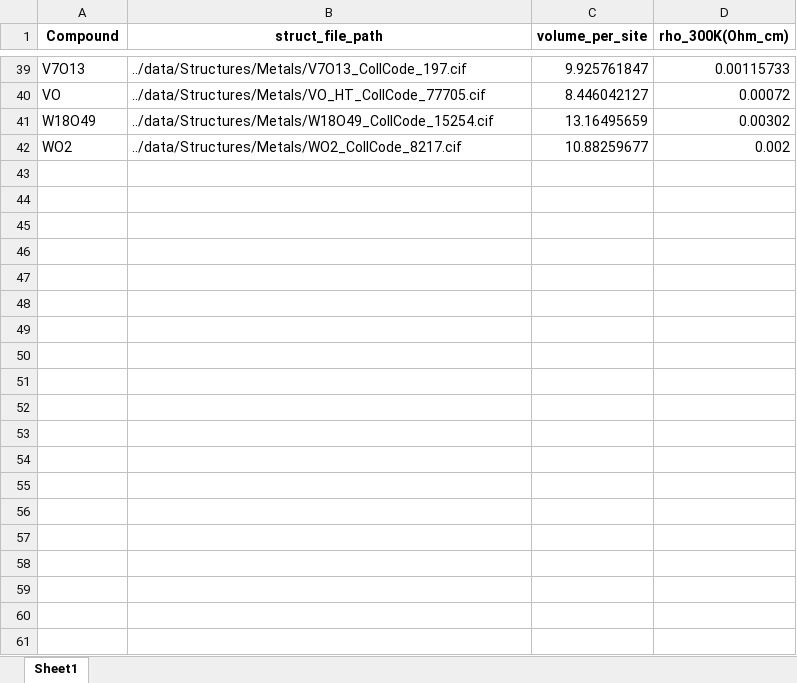
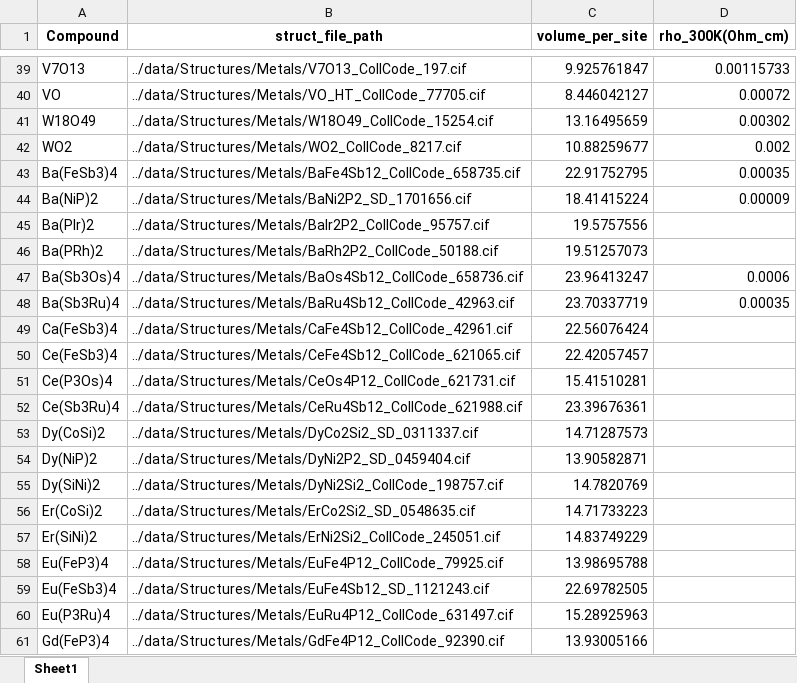
Before and after one commit to rpw199912j/mit_model_code, an Excel workbook: data/dataset_summary/metal_summary_processed.xlsx, sheet Sheet1, drawn as a sheet; only a part is shown, gaps mark what is left out; values as stored, in another font and other column widths than the file's, no borders; the diff covers the shown part only; the diff names each change by its address in the sheet, - before the commit and + after, or states it on an @@ line.

Commit message:
updated data summary values with dataset v10

```diff
--- a/data/dataset_summary/metal_summary_processed.xlsx (sheet Sheet1)
+++ b/data/dataset_summary/metal_summary_processed.xlsx (sheet Sheet1)
+row 43: Ba(FeSb3)4 | ../data/Structures/Metals/BaFe4Sb12_CollCode_658735.cif | 22.91752795 | 0.00035
+row 44: Ba(NiP)2 | ../data/Structures/Metals/BaNi2P2_SD_1701656.cif | 18.41415224 | 0.00009
+row 45: Ba(PIr)2 | ../data/Structures/Metals/BaIr2P2_CollCode_95757.cif | 19.5757556
+row 46: Ba(PRh)2 | ../data/Structures/Metals/BaRh2P2_CollCode_50188.cif | 19.51257073
+row 47: Ba(Sb3Os)4 | ../data/Structures/Metals/BaOs4Sb12_CollCode_658736.cif | 23.96413247 | 0.0006
+row 48: Ba(Sb3Ru)4 | ../data/Structures/Metals/BaRu4Sb12_CollCode_42963.cif | 23.70337719 | 0.00035
+row 49: Ca(FeSb3)4 | ../data/Structures/Metals/CaFe4Sb12_CollCode_42961.cif | 22.56076424
+row 50: Ce(FeSb3)4 | ../data/Structures/Metals/CeFe4Sb12_CollCode_621065.cif | 22.42057457
+row 51: Ce(P3Os)4 | ../data/Structures/Metals/CeOs4P12_CollCode_621731.cif | 15.41510281
+row 52: Ce(Sb3Ru)4 | ../data/Structures/Metals/CeRu4Sb12_CollCode_621988.cif | 23.39676361
+row 53: Dy(CoSi)2 | ../data/Structures/Metals/DyCo2Si2_SD_0311337.cif | 14.71287573
+row 54: Dy(NiP)2 | ../data/Structures/Metals/DyNi2P2_SD_0459404.cif | 13.90582871
+row 55: Dy(SiNi)2 | ../data/Structures/Metals/DyNi2Si2_CollCode_198757.cif | 14.7820769
+row 56: Er(CoSi)2 | ../data/Structures/Metals/ErCo2Si2_SD_0548635.cif | 14.71733223
+row 57: Er(SiNi)2 | ../data/Structures/Metals/ErNi2Si2_CollCode_245051.cif | 14.83749229
+row 58: Eu(FeP3)4 | ../data/Structures/Metals/EuFe4P12_CollCode_79925.cif | 13.98695788
+row 59: Eu(FeSb3)4 | ../data/Structures/Metals/EuFe4Sb12_SD_1121243.cif | 22.69782505
+row 60: Eu(P3Ru)4 | ../data/Structures/Metals/EuRu4P12_CollCode_631497.cif | 15.28925963
+row 61: Gd(FeP3)4 | ../data/Structures/Metals/GdFe4P12_CollCode_92390.cif | 13.93005166
```
Also changed, not shown: 36 added rows elsewhere in this sheet, data/dataset_summary/insulator_summary_processed.xlsx, data/dataset_summary/mit_summary_processed.xlsx.
